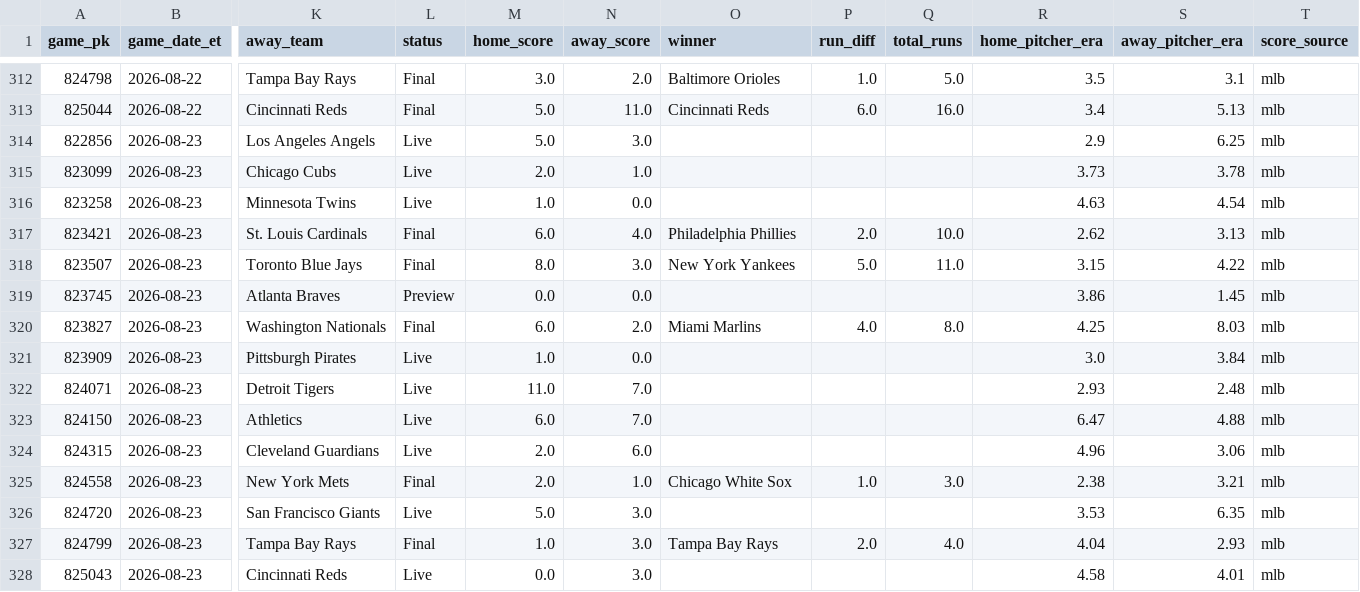
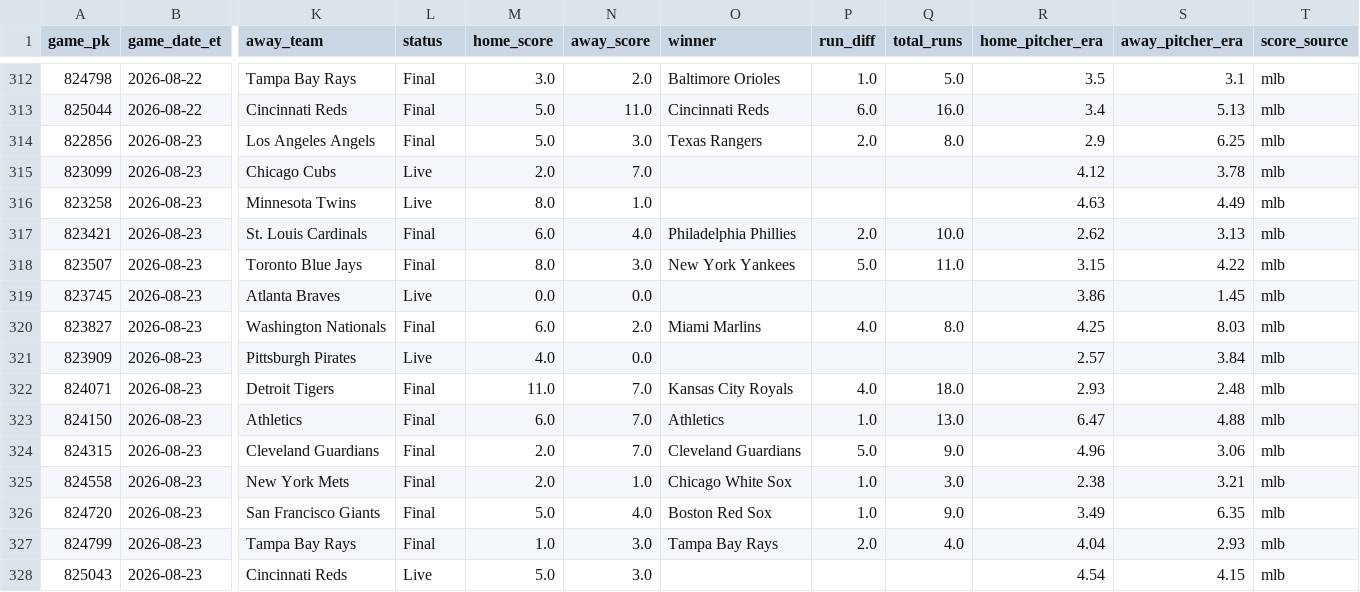
Before and after one commit to gitchrisqueen/panthera, a CSV file: data/games/games.csv, drawn as a sheet; only a part is shown, gaps mark what is left out; the diff names each change by its address in the sheet, - before the commit and + after, or states it on an @@ line.

```diff
--- a/data/games/games.csv
+++ b/data/games/games.csv
-L314 (status): Live
+L314 (status): Final
-O314 (winner): (empty)
+O314 (winner): Texas Rangers
-P314 (run_diff): (empty)
+P314 (run_diff): 2.0
-Q314 (total_runs): (empty)
+Q314 (total_runs): 8.0
-N315 (away_score): 1.0
+N315 (away_score): 7.0
-R315 (home_pitcher_era): 3.73
+R315 (home_pitcher_era): 4.12
-M316 (home_score): 1.0
+M316 (home_score): 8.0
-N316 (away_score): 0.0
+N316 (away_score): 1.0
-S316 (away_pitcher_era): 4.54
+S316 (away_pitcher_era): 4.49
-L319 (status): Preview
+L319 (status): Live
-M321 (home_score): 1.0
+M321 (home_score): 4.0
-R321 (home_pitcher_era): 3.0
+R321 (home_pitcher_era): 2.57
-L322:L324 (status): Live
+L322:L324 (status): Final
-O322 (winner): (empty)
+O322 (winner): Kansas City Royals
-P322 (run_diff): (empty)
+P322 (run_diff): 4.0
-Q322 (total_runs): (empty)
+Q322 (total_runs): 18.0
-O323 (winner): (empty)
+O323 (winner): Athletics
-P323 (run_diff): (empty)
+P323 (run_diff): 1.0
-Q323 (total_runs): (empty)
+Q323 (total_runs): 13.0
-N324 (away_score): 6.0
+N324 (away_score): 7.0
-O324 (winner): (empty)
+O324 (winner): Cleveland Guardians
-P324 (run_diff): (empty)
+P324 (run_diff): 5.0
-Q324 (total_runs): (empty)
+Q324 (total_runs): 9.0
-L326 (status): Live
+L326 (status): Final
-N326 (away_score): 3.0
+N326 (away_score): 4.0
-O326 (winner): (empty)
+O326 (winner): Boston Red Sox
-P326 (run_diff): (empty)
+P326 (run_diff): 1.0
-Q326 (total_runs): (empty)
+Q326 (total_runs): 9.0
-R326 (home_pitcher_era): 3.53
+R326 (home_pitcher_era): 3.49
-M328 (home_score): 0.0
+M328 (home_score): 5.0
-R328 (home_pitcher_era): 4.58
+R328 (home_pitcher_era): 4.54
-S328 (away_pitcher_era): 4.01
+S328 (away_pitcher_era): 4.15
```
Also changed, not shown: data/odds/credit_log.csv, 2 other files.
